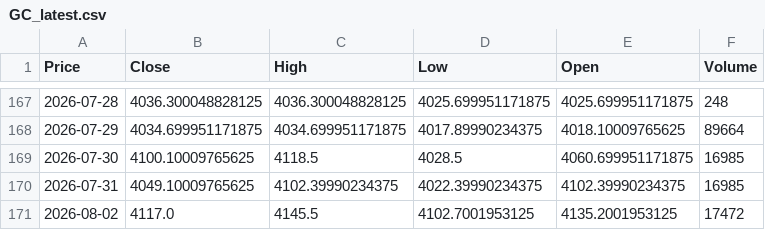
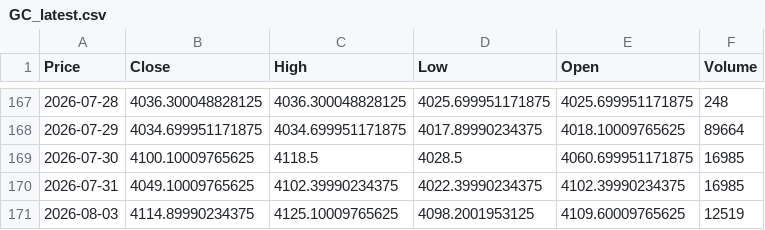
Before and after one commit to JONG1510/FPNA-python, a CSV file: data/GC_latest.csv, drawn as a sheet; only a part is shown, gaps mark what is left out; removed rows and columns are numbered as before the commit, all else as after; the diff names each change by its address in the sheet, - before the commit and + after, or states it on an @@ line.

```diff
--- a/data/GC_latest.csv
+++ b/data/GC_latest.csv
-row 171: 2026-08-02 | 4117.0 | 4145.5 | 4102.7001953125 | 4135.2001953125 | 17472
+row 171: 2026-08-03 | 4114.89990234375 | 4125.10009765625 | 4098.2001953125 | 4109.60009765625 | 12519
```
Also changed, not shown: data/SI_latest.csv.
